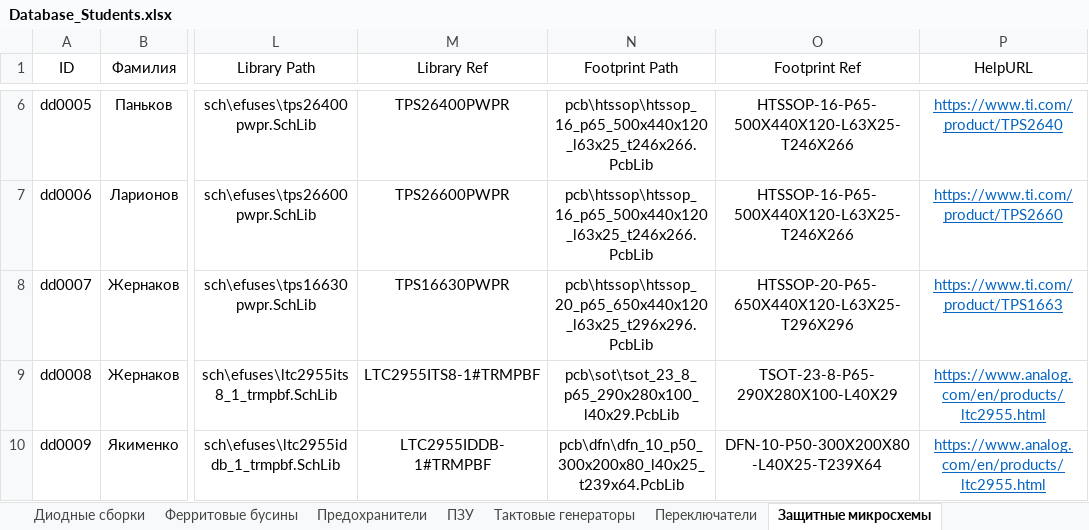
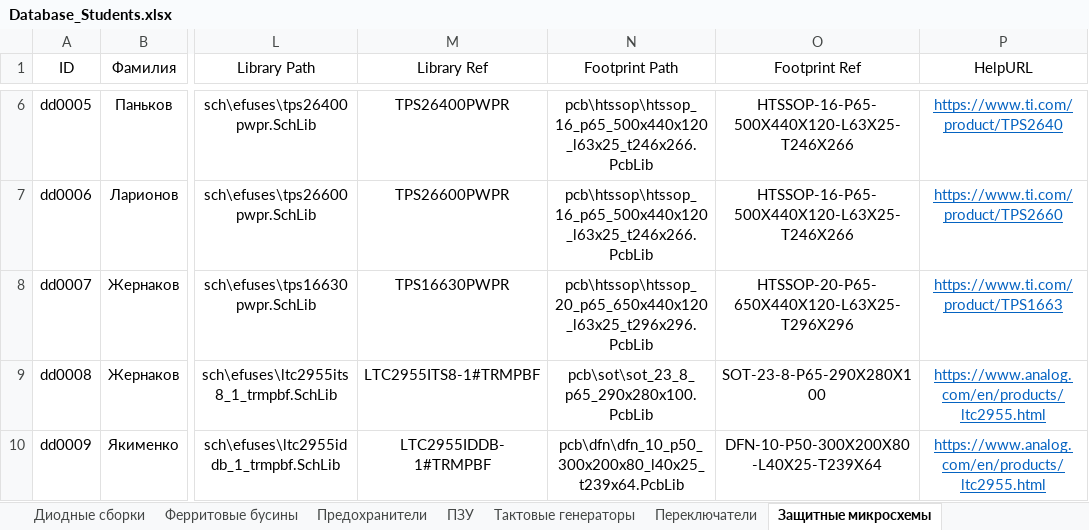
Before and after one commit to TonyCooT/Altium_BEng, an Excel workbook: library/Database_Students.xlsx, sheet Защитные микросхемы, drawn as a sheet; only a part is shown, gaps mark what is left out; values as stored, in another font and other column widths than the file's, no borders; the diff names each change by its address in the sheet, - before the commit and + after, or states it on an @@ line.

Commit message:
Добавил ряд новых компонентов и поправил существующие
Пополнение:
- Буферные микросхемы
- Логический элемент И-НЕ
- Катушка индуктивности 2,2 мкГн
- Пара неполярных конденсаторов 27 и 30 пФ
- Низкопрофильный разъем CR1225

Правки:
- УГО маломощных полевых транзисторов
- УГО ряда добавленных ранее компонентов
- Посадочное место разъема SODIMM
- Описание размеров термопада VQFN-20

```diff
--- a/library/Database_Students.xlsx (sheet Защитные микросхемы)
+++ b/library/Database_Students.xlsx (sheet Защитные микросхемы)
-N9 (Footprint Path): pcb\sot\tsot_23_8_p65_290x280x100_l40x29.PcbLib
+N9 (Footprint Path): pcb\sot\sot_23_8_p65_290x280x100.PcbLib
-O9 (Footprint Ref): TSOT-23-8-P65-290X280X100-L40X29
+O9 (Footprint Ref): SOT-23-8-P65-290X280X100
```
Also changed, not shown: sheet Конденсаторы неполярные, sheet Катушки индуктивности, sheet Разъемы, sheet Транзисторы полевые, sheet Конденсаторы полярные, sheet Преобразователи напряжения, other sheet tabs, 15 other files.
